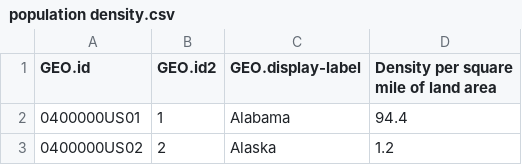
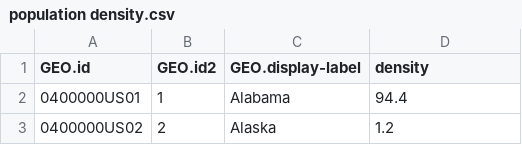
Before and after one commit to RInterested/COVID19, a CSV file: population density.csv, drawn as a sheet; only a part is shown.

Commit message:
Update population density.csv
Population density per square mile of land area.

```diff
--- a/population density.csv
+++ b/population density.csv
@@ -1,2 +1,2 @@
-"GEO.id","GEO.id2","GEO.display-label","Density per square mile of land area"
+"GEO.id","GEO.id2","GEO.display-label","density"
 "0400000US01",1,"Alabama",94.4
```
